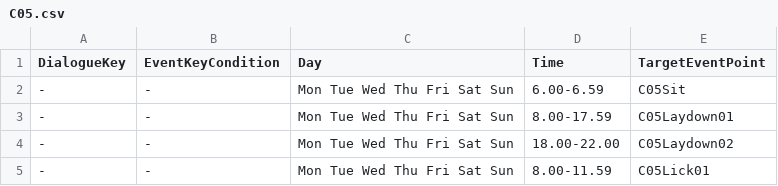
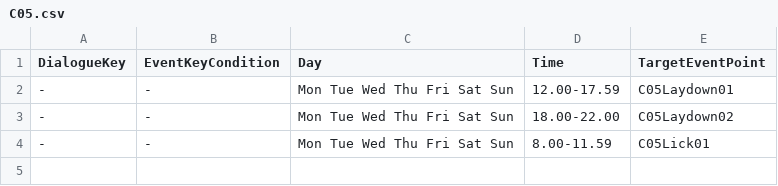
Before and after one commit to craxidile/neko-odyssey-main, a CSV file: Assets/NekoOdyssey/Scripts/Game.Unity/Routine/Routine CSV/C05.csv, drawn as a sheet.

```diff
--- a/Assets/NekoOdyssey/Scripts/Game.Unity/Routine/Routine CSV/C05.csv
+++ b/Assets/NekoOdyssey/Scripts/Game.Unity/Routine/Routine CSV/C05.csv
@@ -1,4 +1,3 @@
 DialogueKey,EventKeyCondition,Day,Time,TargetEventPoint
--,-,Mon Tue Wed Thu Fri Sat Sun,6.00-6.59,C05Sit
--,-,Mon Tue Wed Thu Fri Sat Sun,8.00-17.59,C05Laydown01
+-,-,Mon Tue Wed Thu Fri Sat Sun,12.00-17.59,C05Laydown01
 -,-,Mon Tue Wed Thu Fri Sat Sun,18.00-22.00,C05Laydown02
```
Also changed, not shown: Assets/NekoOdyssey/Scripts/Game.Unity/Routine/Routine CSV/A07.csv, Assets/NekoOdyssey/Scripts/Game.Unity/Routine/Routine CSV/A09.csv, 35 other files.
